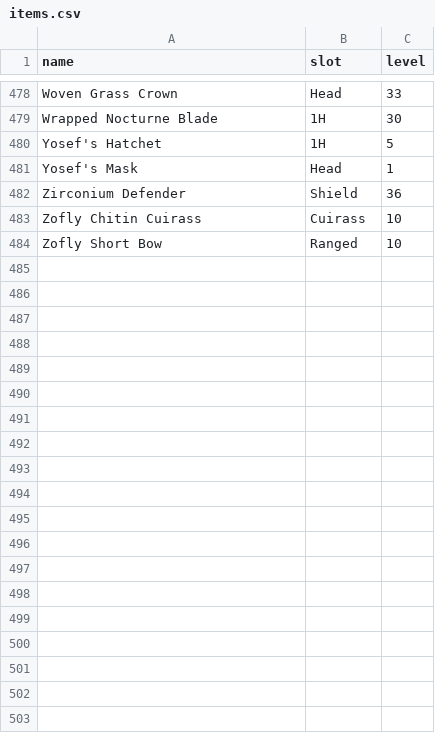
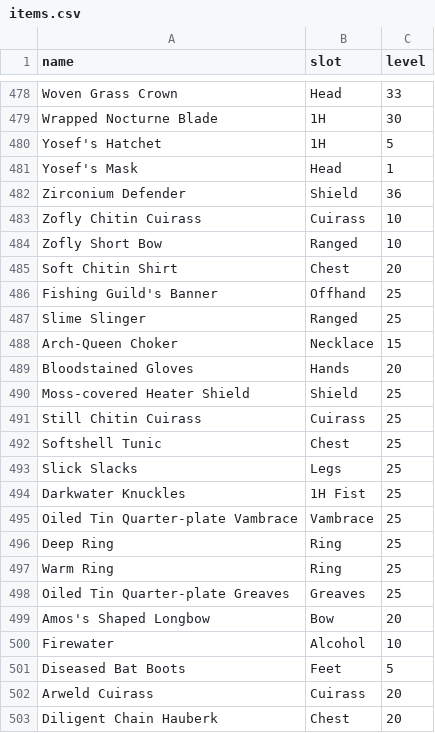
Before and after one commit to beesofknowledge/bok-site, a CSV file: docs/.vitepress/data/items.csv, drawn as a sheet; only a part is shown, gaps mark what is left out; the diff covers the shown part only; the diff names each change by its address in the sheet, - before the commit and + after, or states it on an @@ line.

```diff
--- a/docs/.vitepress/data/items.csv
+++ b/docs/.vitepress/data/items.csv
+row 485: Soft Chitin Shirt | Chest | 20
+row 486: Fishing Guild's Banner | Offhand | 25
+row 487: Slime Slinger | Ranged | 25
+row 488: Arch-Queen Choker | Necklace | 15
+row 489: Bloodstained Gloves | Hands | 20
+row 490: Moss-covered Heater Shield | Shield | 25
+row 491: Still Chitin Cuirass | Cuirass | 25
+row 492: Softshell Tunic | Chest | 25
+row 493: Slick Slacks | Legs | 25
+row 494: Darkwater Knuckles | 1H Fist | 25
+row 495: Oiled Tin Quarter-plate Vambrace | Vambrace | 25
+row 496: Deep Ring | Ring | 25
+row 497: Warm Ring | Ring | 25
+row 498: Oiled Tin Quarter-plate Greaves | Greaves | 25
+row 499: Amos's Shaped Longbow | Bow | 20
+row 500: Firewater | Alcohol | 10
+row 501: Diseased Bat Boots | Feet | 5
+row 502: Arweld Cuirass | Cuirass | 20
+row 503: Diligent Chain Hauberk | Chest | 20
```
Also changed, not shown: 9 added rows elsewhere in this file, docs/.vitepress/data/augments.csv, 32 other files.
